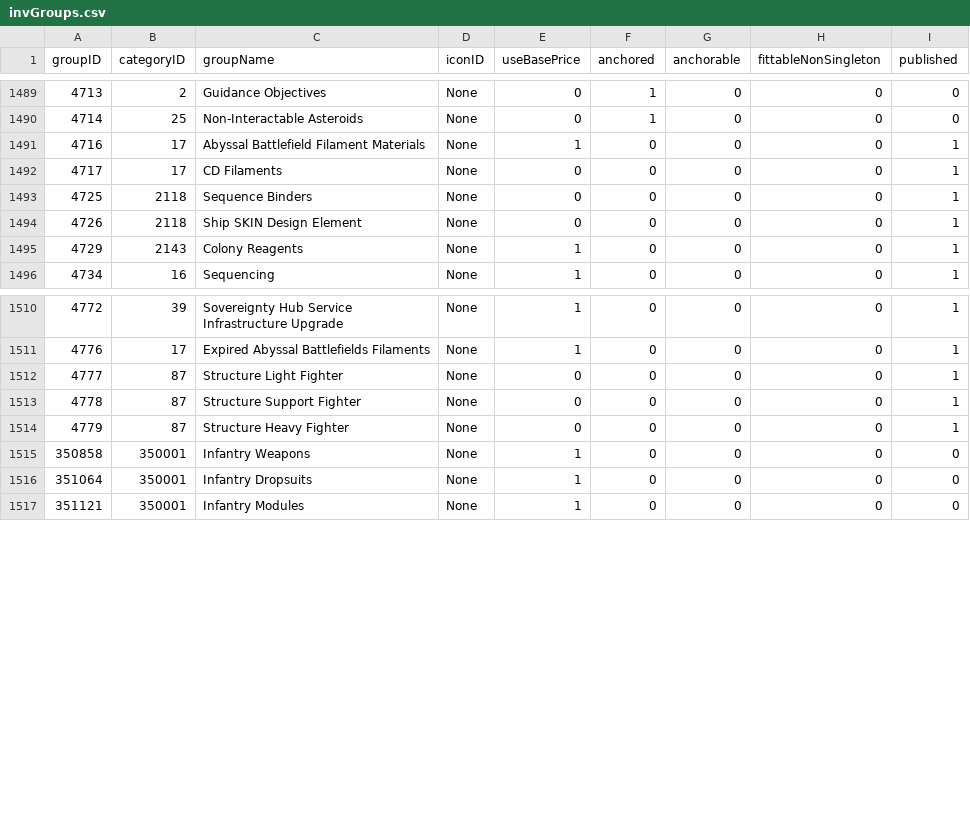
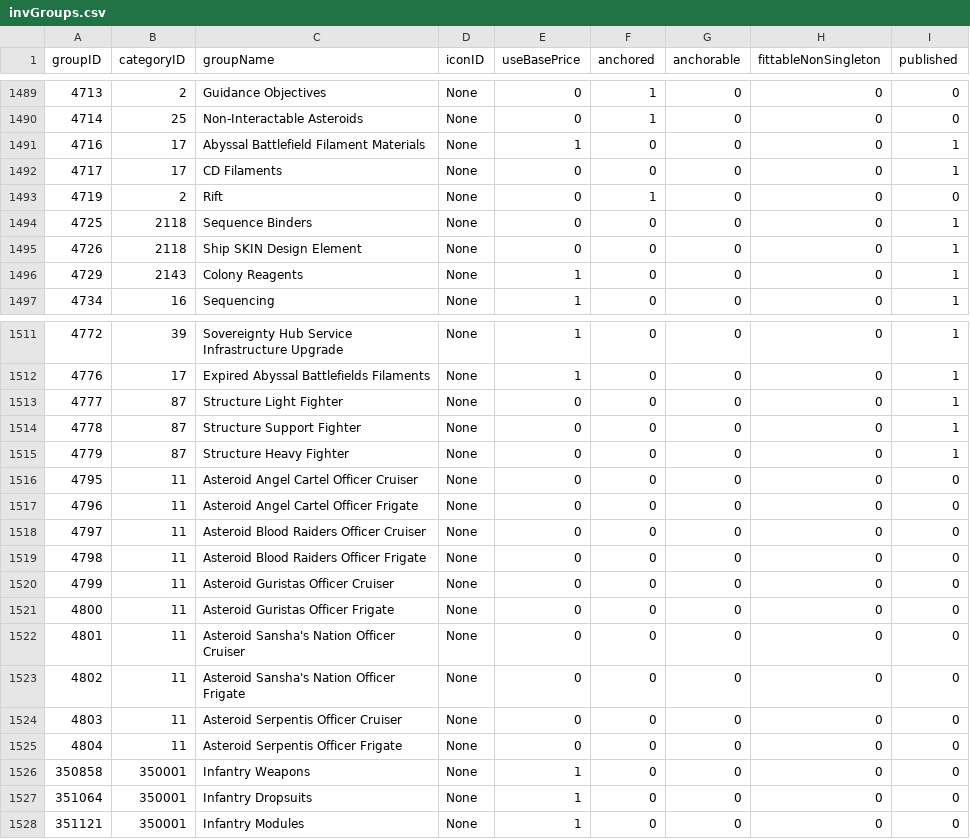
Before and after one commit to wanderer-industries/wanderer, a CSV file: priv/repo/data/invGroups.csv, drawn as a sheet; only a part is shown, gaps mark what is left out.

```diff
--- a/priv/repo/data/invGroups.csv
+++ b/priv/repo/data/invGroups.csv
@@ -1492,2 +1492,3 @@ groupID,categoryID,groupName,iconID,useBasePrice,anchored,anchorable,fittableNon
 4717,17,CD Filaments,None,0,0,0,0,1
+4719,2,Rift,None,0,1,0,0,0
 4725,2118,Sequence Binders,None,0,0,0,0,1
@@ -1514,2 +1515,12 @@ groupID,categoryID,groupName,iconID,useBasePrice,anchored,anchorable,fittableNon
 4779,87,Structure Heavy Fighter,None,0,0,0,0,1
+4795,11,Asteroid Angel Cartel Officer Cruiser,None,0,0,0,0,0
+4796,11,Asteroid Angel Cartel Officer Frigate,None,0,0,0,0,0
+4797,11,Asteroid Blood Raiders Officer Cruiser,None,0,0,0,0,0
+4798,11,Asteroid Blood Raiders Officer Frigate,None,0,0,0,0,0
+4799,11,Asteroid Guristas Officer Cruiser,None,0,0,0,0,0
+4800,11,Asteroid Guristas Officer Frigate,None,0,0,0,0,0
+4801,11,Asteroid Sansha's Nation Officer Cruiser,None,0,0,0,0,0
+4802,11,Asteroid Sansha's Nation Officer Frigate,None,0,0,0,0,0
+4803,11,Asteroid Serpentis Officer Cruiser,None,0,0,0,0,0
+4804,11,Asteroid Serpentis Officer Frigate,None,0,0,0,0,0
 350858,350001,Infantry Weapons,None,1,0,0,0,0
```
Also changed, not shown: 18 other files.
